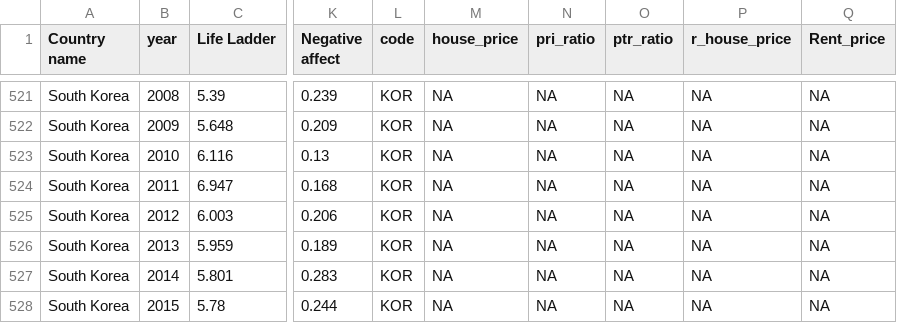
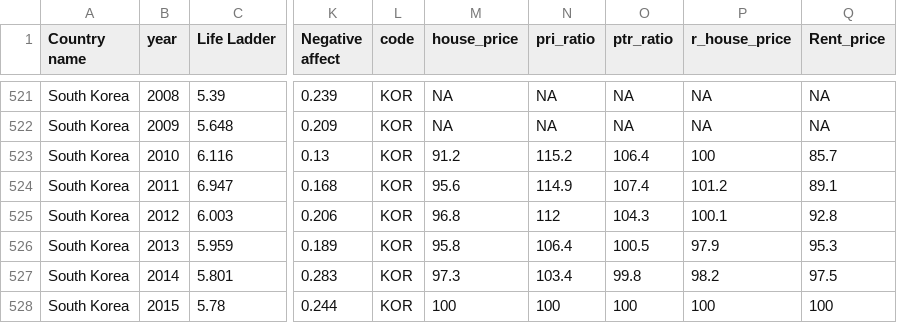
Before and after one commit to voovoov8/desktop_git, a CSV file: happiness_housing_add.csv, drawn as a sheet; only a part is shown, gaps mark what is left out; the diff covers the shown part only; the diff names each change by its address in the sheet, - before the commit and + after, or states it on an @@ line.

```diff
--- a/happiness_housing_add.csv
+++ b/happiness_housing_add.csv
-M523 (house_price): NA
+M523 (house_price): 91.2
-N523 (pri_ratio): NA
+N523 (pri_ratio): 115.2
-O523 (ptr_ratio): NA
+O523 (ptr_ratio): 106.4
-P523 (r_house_price): NA
+P523 (r_house_price): 100
-Q523 (Rent_price): NA
+Q523 (Rent_price): 85.7
-M524 (house_price): NA
+M524 (house_price): 95.6
-N524 (pri_ratio): NA
+N524 (pri_ratio): 114.9
-O524 (ptr_ratio): NA
+O524 (ptr_ratio): 107.4
-P524 (r_house_price): NA
+P524 (r_house_price): 101.2
-Q524 (Rent_price): NA
+Q524 (Rent_price): 89.1
-M525 (house_price): NA
+M525 (house_price): 96.8
-N525 (pri_ratio): NA
+N525 (pri_ratio): 112
-O525 (ptr_ratio): NA
+O525 (ptr_ratio): 104.3
-P525 (r_house_price): NA
+P525 (r_house_price): 100.1
-Q525 (Rent_price): NA
+Q525 (Rent_price): 92.8
-M526 (house_price): NA
+M526 (house_price): 95.8
-N526 (pri_ratio): NA
+N526 (pri_ratio): 106.4
-O526 (ptr_ratio): NA
+O526 (ptr_ratio): 100.5
-P526 (r_house_price): NA
+P526 (r_house_price): 97.9
-Q526 (Rent_price): NA
+Q526 (Rent_price): 95.3
-M527 (house_price): NA
+M527 (house_price): 97.3
-N527 (pri_ratio): NA
+N527 (pri_ratio): 103.4
-O527 (ptr_ratio): NA
+O527 (ptr_ratio): 99.8
-P527 (r_house_price): NA
+P527 (r_house_price): 98.2
-Q527 (Rent_price): NA
+Q527 (Rent_price): 97.5
-M528 (house_price): NA
+M528 (house_price): 100
-N528 (pri_ratio): NA
+N528 (pri_ratio): 100
-O528 (ptr_ratio): NA
+O528 (ptr_ratio): 100
-P528 (r_house_price): NA
+P528 (r_house_price): 100
-Q528 (Rent_price): NA
+Q528 (Rent_price): 100
```
Also changed, not shown: 110 edited cells elsewhere in this file, 2 other files.
